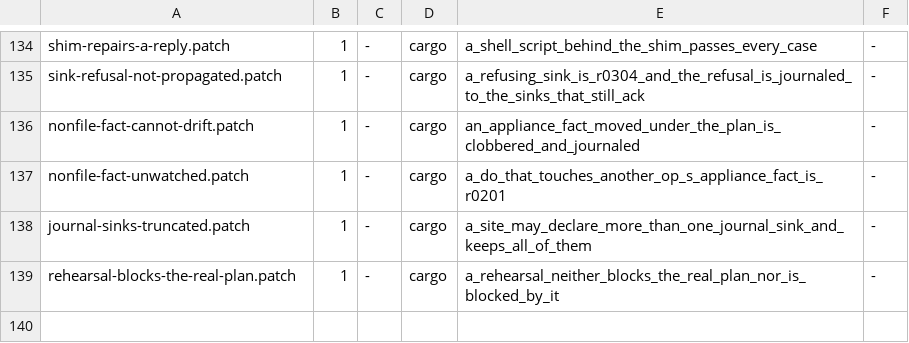
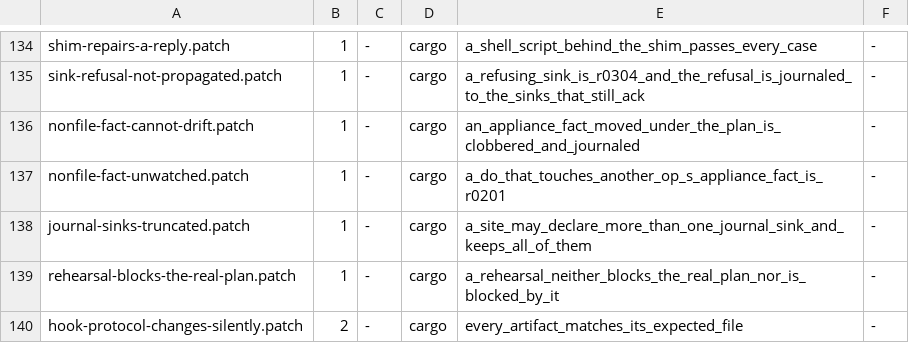
Before and after one commit to axonibyte/rue, a TSV file: tools/rediscovery/table.tsv, drawn as a sheet; only a part is shown, gaps mark what is left out; the diff names each change by its address in the sheet, - before the commit and + after, or states it on an @@ line.

Commit message:
Phase 4 unit G: hook protocol v1 is frozen
docs/hook-protocol-v1.json is the protocol as data -- 8 kinds, 26 ops, the
fields each request sends and each reply must and may carry, and the four
messages that may carry a secret -- generated from rue-hook-proto's tables,
the ones the engine, every SDK's guard and the conformance runner read.

A golden alone freezes nothing. Change an op, regenerate, and v1 means
something new with every test green. So the freeze is two halves that are
useless apart:

- the document is a golden like any other, written by rue-goldens and
  compared byte for byte, so an op changing without the document fails
  the suite;
- tools/lint-hook-proto-frozen.sh, a new gate phase, pins each released
  version's digest, so the document changing at all fails the gate.

The one way through both is the one meant to exist: bump HOOK_PROTOCOL,
which moves the generated path to -v2.json and leaves v1's bytes where they
are for anything still speaking it. The orphan walk takes only the CURRENT
version's document for that reason -- walking every -v<N>.json would make
v1 an orphan the day v2 exists, and so refuse the path the freeze is built
to leave open. Released versions are the freeze guard's to keep.

tests/tier3/t_hook_proto_frozen.sh checks both directions: every in-place
change is refused (a regenerated v1, one appended byte, a deleted v1, v1
edited during a move to v2, a version with no document), the legitimate
move to v2 passes, and a source with no HOOK_PROTOCOL is a refusal rather
than a pass. Rediscovery row hook-protocol-changes-silently: an op changed
in place fails the golden comparison.

```diff
--- a/tools/rediscovery/table.tsv
+++ b/tools/rediscovery/table.tsv
+row 140: hook-protocol-changes-silently.patch | 2 | - | cargo | every_artifact_matches_its_expected_file | -
```
Also changed, not shown: 12 other files.
